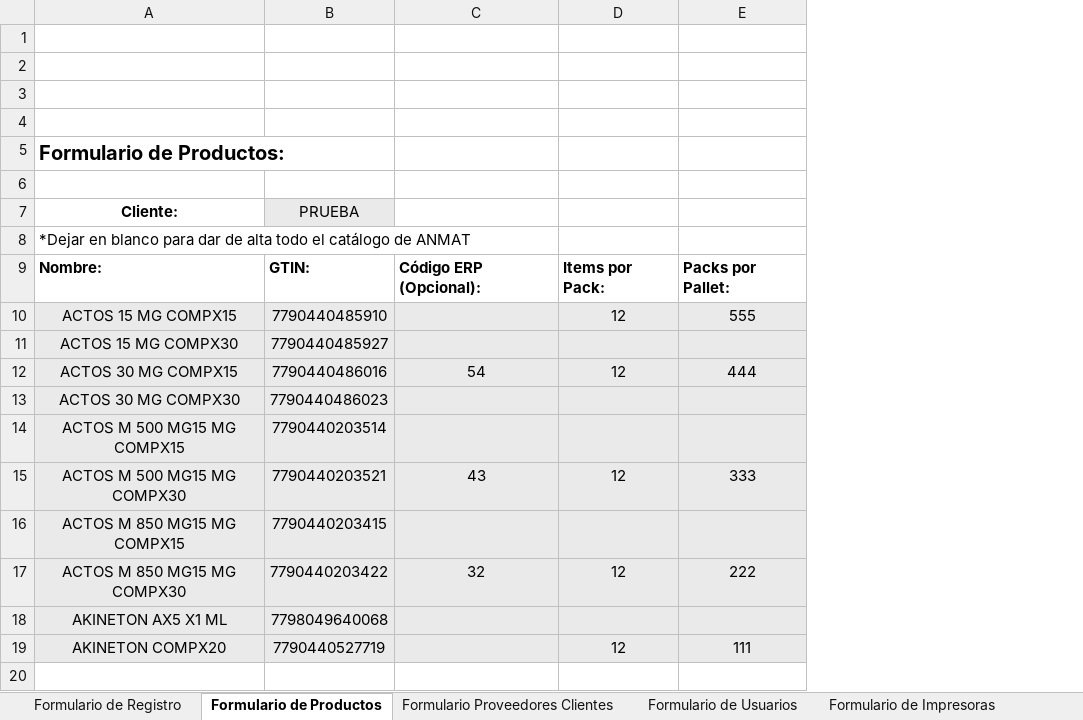
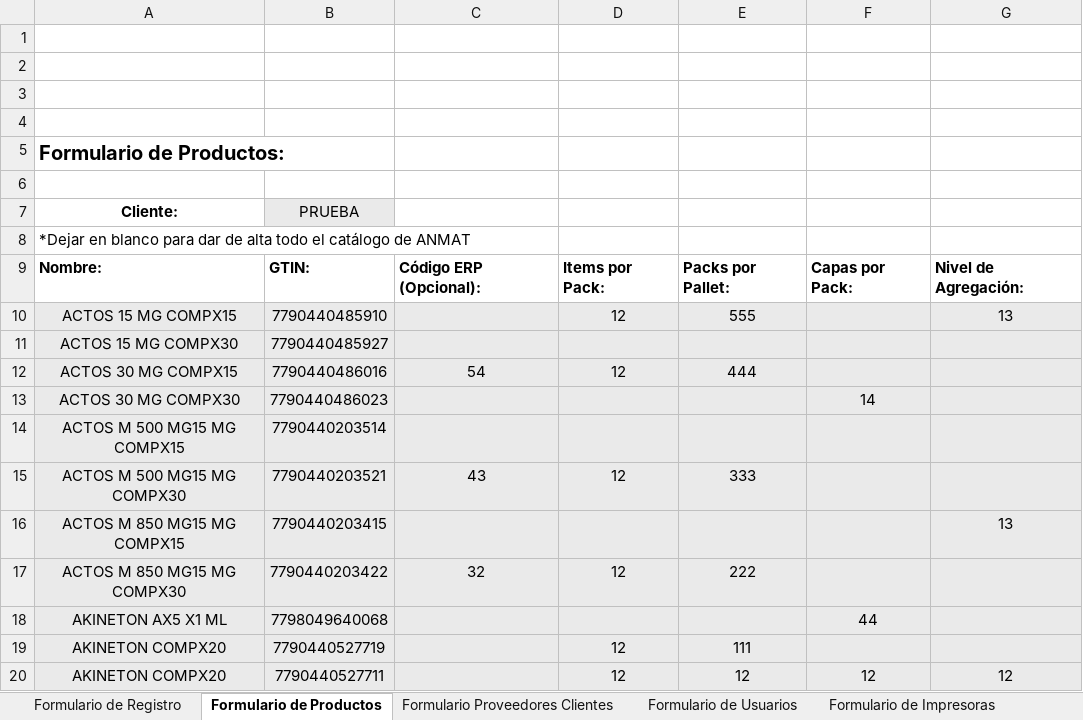
Before and after one commit to pierotecca13/Implementador, an Excel workbook: Formulario_Masterdata.xlsx, sheet Formulario de Productos, drawn as a sheet; values as stored, in another font and other column widths than the file's, no borders; charts and pictures not drawn; the diff names each change by its address in the sheet, - before the commit and + after, or states it on an @@ line.

Commit message:
Nuevas columnas para Lixis en pestaña de productos

```diff
--- a/Formulario_Masterdata.xlsx (sheet Formulario de Productos)
+++ b/Formulario_Masterdata.xlsx (sheet Formulario de Productos)
+column F, rows 9-18: Capas por Pack: |  |  |  | 14 |  |  |  |  | 44
+column G, rows 9-16: Nivel de Agregación: | 13 |  |  |  |  |  | 13
+row 20: AKINETON COMPX20 | 7790440527711 |  | 12 | 12 | 12 | 12
```
Also changed, not shown: sheet Formulario de Stock, sheet Formulario Proveedores Clientes, sheet Formulario de Impresoras, 9 other files.
